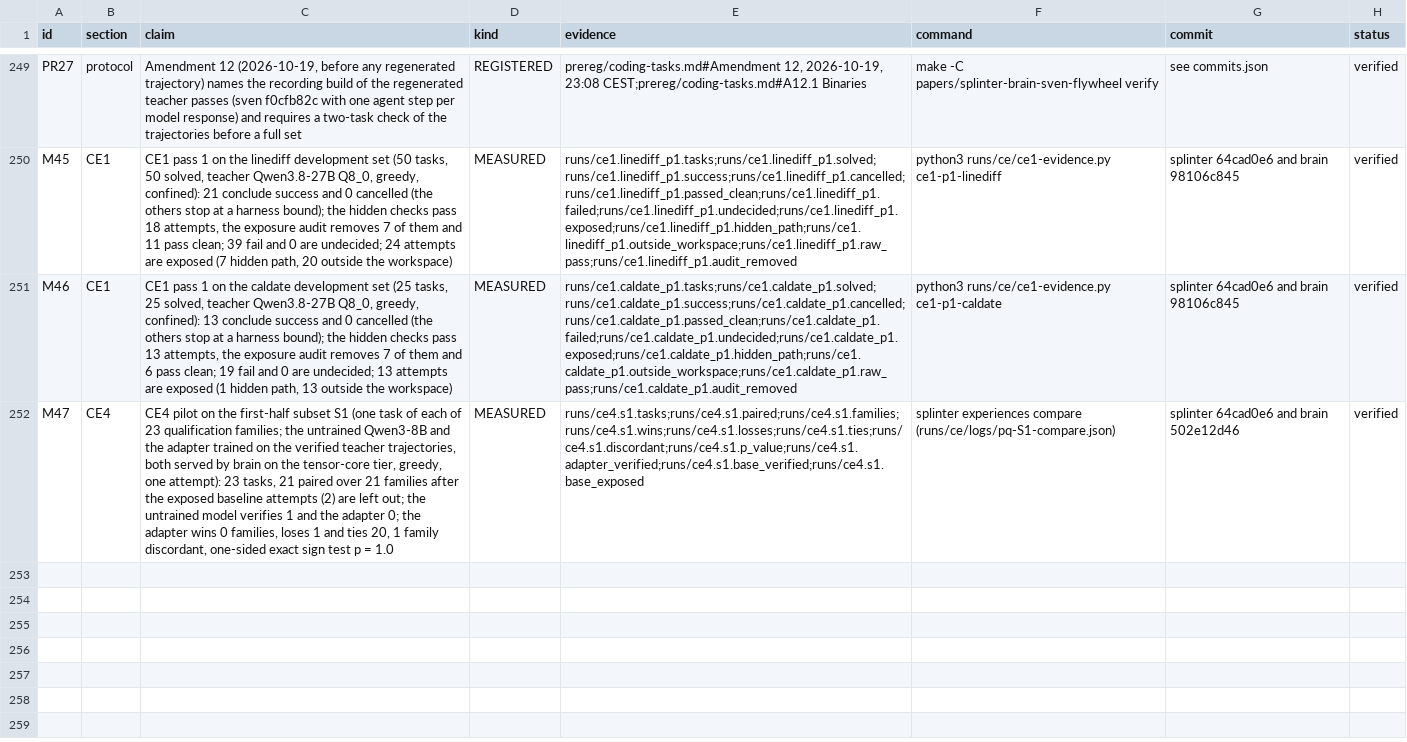
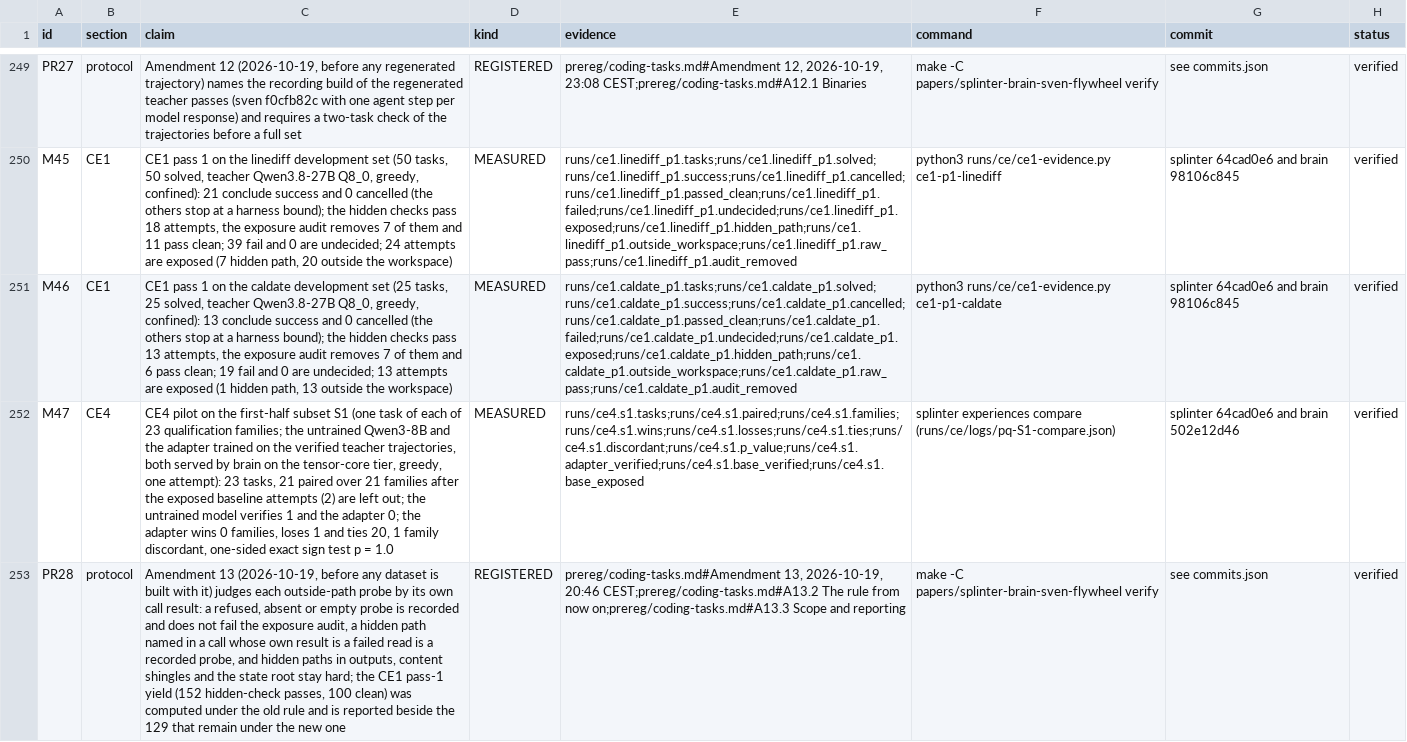
Before and after one commit to swedishembedded/splinter, a CSV file: papers/splinter-brain-sven-flywheel/data/claims.csv, drawn as a sheet; only a part is shown, gaps mark what is left out; the diff names each change by its address in the sheet, - before the commit and + after, or states it on an @@ line.

Commit message:
eval: the exposure audit judges each probe by its own call's result
An outside-path call was classed by the whole step's pooled output, and the
shell's own [exit code N] line counted as a result, so a failed cd was 'reached'
whenever a parallel sibling returned text or the command exited non-zero. Every
class also failed the audit, and so did a hidden path named in a call whose read
failed. Each call is now classed by its own result; only a probe that returned
data fails the audit, refused and empty probes and failed reads of hidden paths
are recorded under outside_probes. Amendment 12 registers the change for
datasets built from now on and reports the published yield (100 of 152) beside
the 129 that remain under the new rule.

```diff
--- a/papers/splinter-brain-sven-flywheel/data/claims.csv
+++ b/papers/splinter-brain-sven-flywheel/data/claims.csv
+row 253: PR28 | protocol | Amendment 13 (2026-10-19, before any dataset is built with it) judges each outside-path probe by its own call result: a refused, absent or empty probe is recorded and does not fail the exposure audit, a hidden path named in a call whose own result is a failed read is a recorded probe, and hidden paths in outputs, content shingles and the state root stay hard; the CE1 pass-1 yield (152 hidden-check passes, 100 clean) was computed under the old rule and is reported beside the 129 that remain under the new one | REGISTERED | prereg/coding-tasks.md#Amendment 13, 2026-10-19, 20:46 CEST;prereg/coding-tasks.md#A13.2 The rule from now on;prereg/coding-tasks.md#A13.3 Scope and reporting | make -C papers/splinter-brain-sven-flywheel verify | see commits.json | verified
```
Also changed, not shown: 9 other files.
